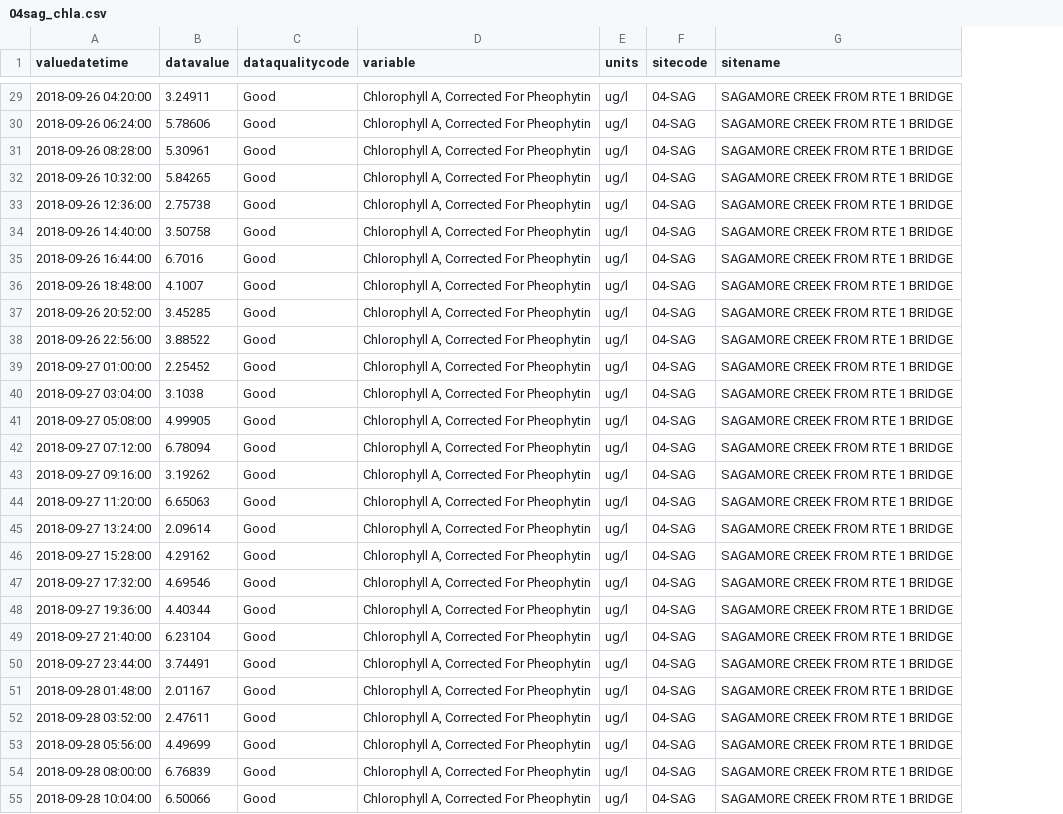
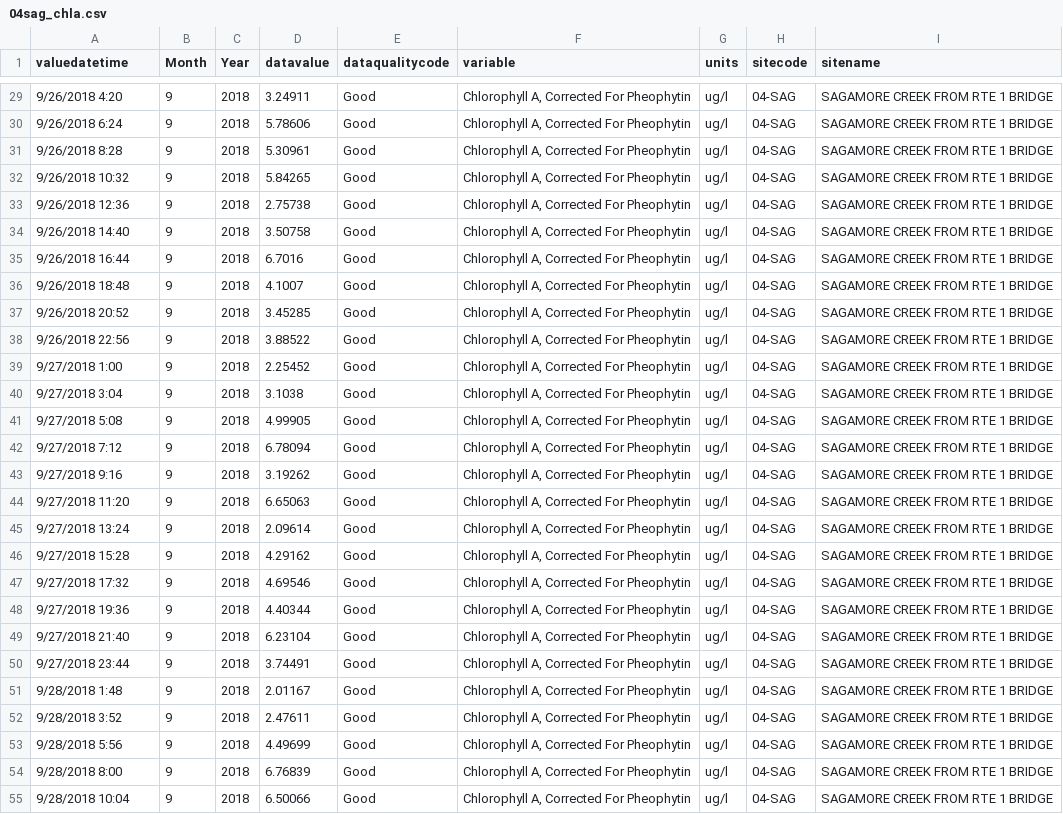
Before and after one commit to Tawinter/Phyto-Thesis, a CSV file: PREP/04sag_chla.csv, drawn as a sheet; only a part is shown, gaps mark what is left out; the diff covers the shown part only; the diff names each change by its address in the sheet, - before the commit and + after, or states it on an @@ line.

```diff
--- a/PREP/04sag_chla.csv
+++ b/PREP/04sag_chla.csv
+column B (Month), rows 29-55: all 9
+column C (Year), rows 29-55: all 2018
-A29 (valuedatetime): 2018-09-26 04:20:00
+A29 (valuedatetime): 9/26/2018 4:20
-A30 (valuedatetime): 2018-09-26 06:24:00
+A30 (valuedatetime): 9/26/2018 6:24
-A31 (valuedatetime): 2018-09-26 08:28:00
+A31 (valuedatetime): 9/26/2018 8:28
-A32 (valuedatetime): 2018-09-26 10:32:00
+A32 (valuedatetime): 9/26/2018 10:32
-A33 (valuedatetime): 2018-09-26 12:36:00
+A33 (valuedatetime): 9/26/2018 12:36
-A34 (valuedatetime): 2018-09-26 14:40:00
+A34 (valuedatetime): 9/26/2018 14:40
-A35 (valuedatetime): 2018-09-26 16:44:00
+A35 (valuedatetime): 9/26/2018 16:44
-A36 (valuedatetime): 2018-09-26 18:48:00
+A36 (valuedatetime): 9/26/2018 18:48
-A37 (valuedatetime): 2018-09-26 20:52:00
+A37 (valuedatetime): 9/26/2018 20:52
-A38 (valuedatetime): 2018-09-26 22:56:00
+A38 (valuedatetime): 9/26/2018 22:56
-A39 (valuedatetime): 2018-09-27 01:00:00
+A39 (valuedatetime): 9/27/2018 1:00
-A40 (valuedatetime): 2018-09-27 03:04:00
+A40 (valuedatetime): 9/27/2018 3:04
-A41 (valuedatetime): 2018-09-27 05:08:00
+A41 (valuedatetime): 9/27/2018 5:08
-A42 (valuedatetime): 2018-09-27 07:12:00
+A42 (valuedatetime): 9/27/2018 7:12
-A43 (valuedatetime): 2018-09-27 09:16:00
+A43 (valuedatetime): 9/27/2018 9:16
-A44 (valuedatetime): 2018-09-27 11:20:00
+A44 (valuedatetime): 9/27/2018 11:20
-A45 (valuedatetime): 2018-09-27 13:24:00
+A45 (valuedatetime): 9/27/2018 13:24
-A46 (valuedatetime): 2018-09-27 15:28:00
+A46 (valuedatetime): 9/27/2018 15:28
-A47 (valuedatetime): 2018-09-27 17:32:00
+A47 (valuedatetime): 9/27/2018 17:32
-A48 (valuedatetime): 2018-09-27 19:36:00
+A48 (valuedatetime): 9/27/2018 19:36
-A49 (valuedatetime): 2018-09-27 21:40:00
+A49 (valuedatetime): 9/27/2018 21:40
-A50 (valuedatetime): 2018-09-27 23:44:00
+A50 (valuedatetime): 9/27/2018 23:44
-A51 (valuedatetime): 2018-09-28 01:48:00
+A51 (valuedatetime): 9/28/2018 1:48
-A52 (valuedatetime): 2018-09-28 03:52:00
+A52 (valuedatetime): 9/28/2018 3:52
-A53 (valuedatetime): 2018-09-28 05:56:00
+A53 (valuedatetime): 9/28/2018 5:56
-A54 (valuedatetime): 2018-09-28 08:00:00
+A54 (valuedatetime): 9/28/2018 8:00
-A55 (valuedatetime): 2018-09-28 10:04:00
+A55 (valuedatetime): 9/28/2018 10:04
```
Also changed, not shown: 34 edited cells elsewhere in this file, PREP/04sag_nitrogen.csv, PREP/bchn_temp.csv, 4 other files.
